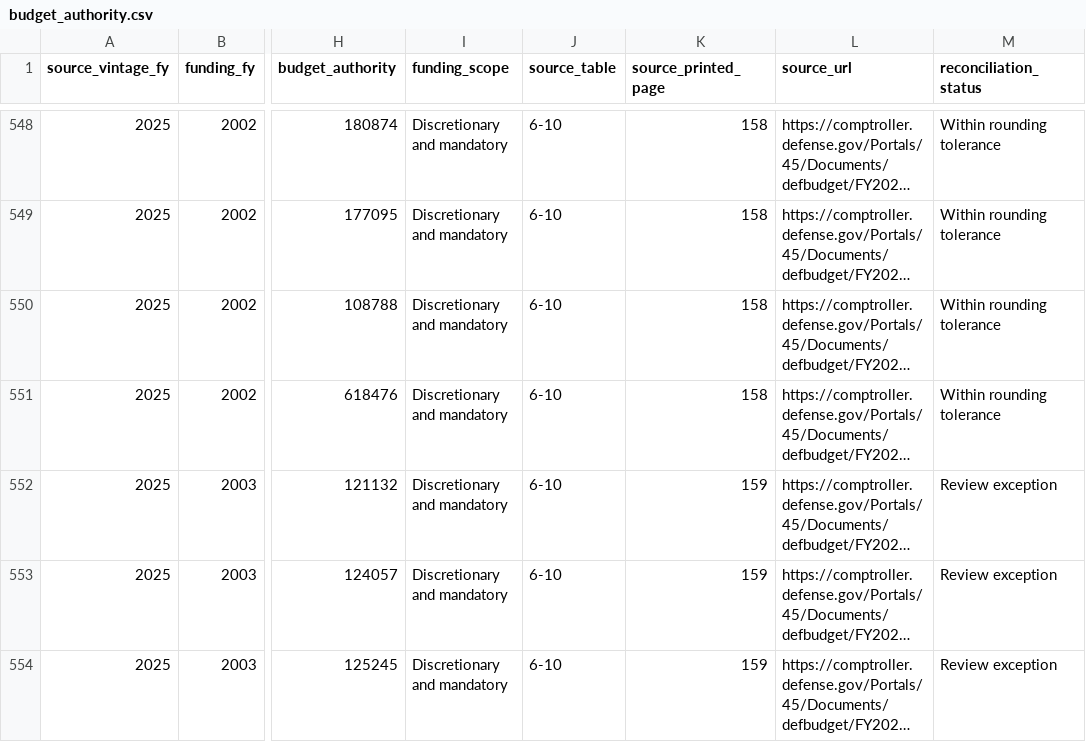
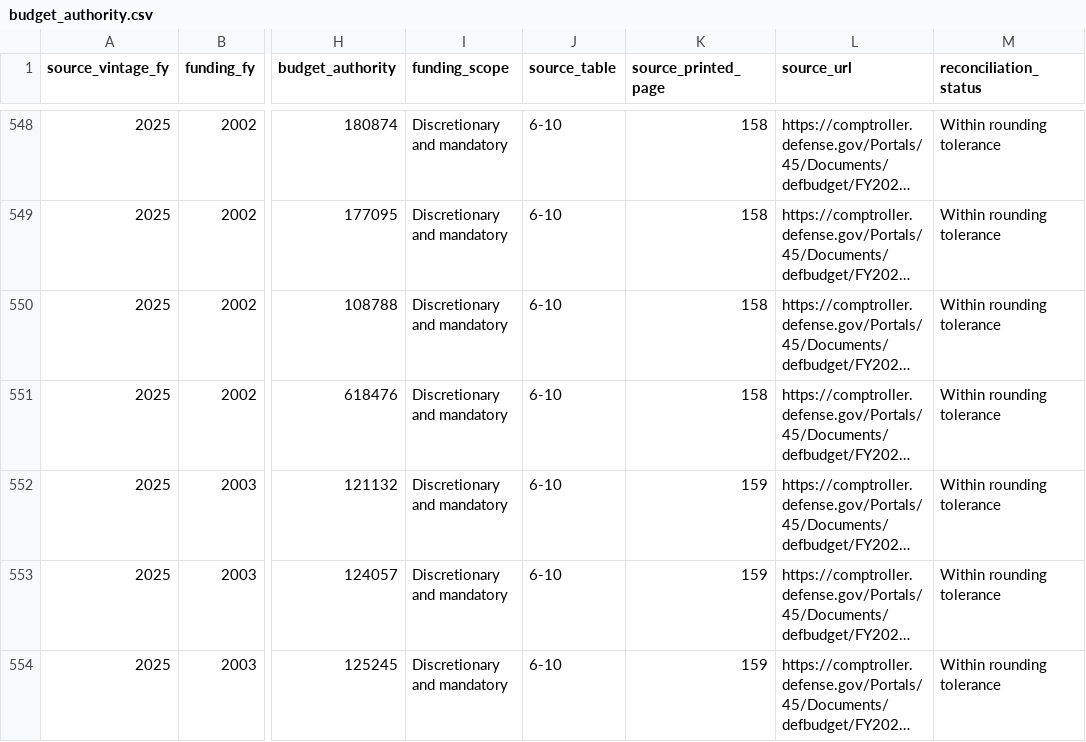
Before and after one commit to pcwebster/ODBA, a CSV file: data/green_book/fy2025/budget_authority.csv, drawn as a sheet; only a part is shown, gaps mark what is left out; long unchanged cells end in …; the diff covers the shown part only; the diff names each change by its address in the sheet, - before the commit and + after, or states it on an @@ line.

```diff
--- a/data/green_book/fy2025/budget_authority.csv
+++ b/data/green_book/fy2025/budget_authority.csv
-M552:M554 (reconciliation_status): Review exception
+M552:M554 (reconciliation_status): Within rounding tolerance
```
Also changed, not shown: 15 edited cells elsewhere in this file, data/green_book/fy2025/historical_qa_passed.csv, data/green_book/fy2025/reconciliation.csv, 4 other files.
